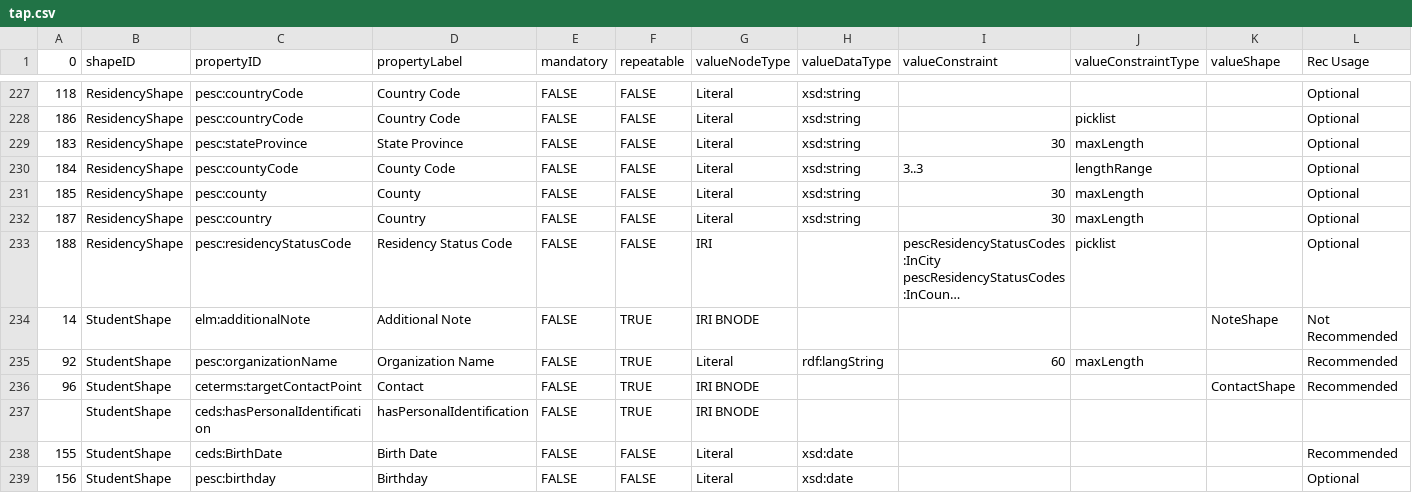
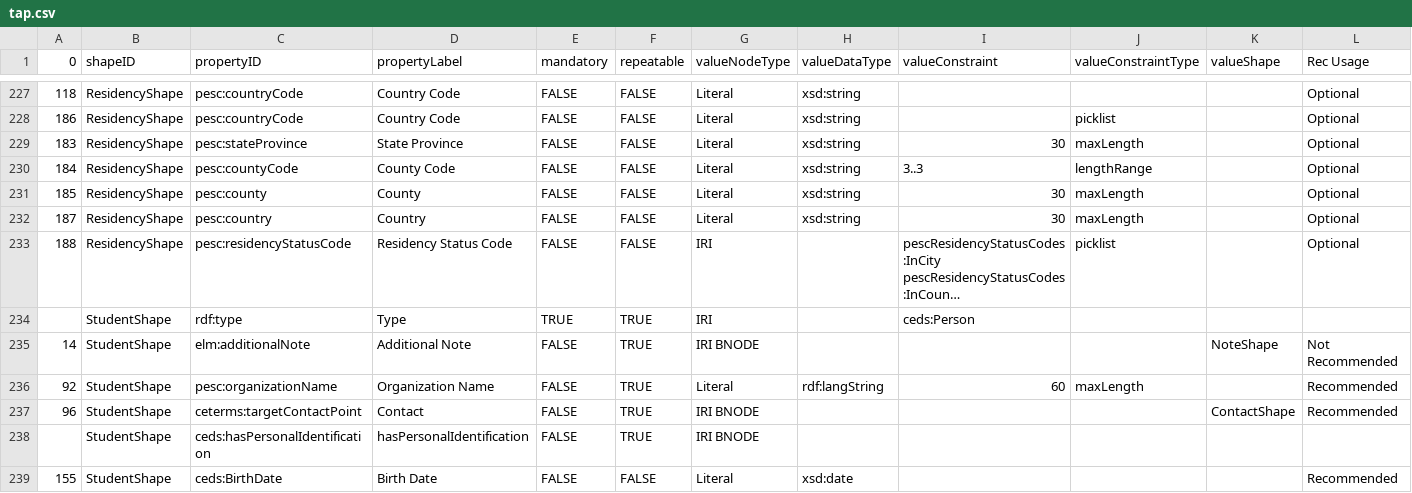
Before and after one commit to pesc-org/json-ld-transcript, a CSV file: TAP+SHACL/tap.csv, drawn as a sheet; only a part is shown, gaps mark what is left out; the shorter side is filled out with more unchanged rows; long unchanged cells end in …; rows hold the shown columns only; the diff names each change by its address in the sheet, - before the commit and + after, or states it on an @@ line.

Commit message:
Adding requirement Student is ceds:Person ref #12

```diff
--- a/TAP+SHACL/tap.csv
+++ b/TAP+SHACL/tap.csv
+row 234:  | StudentShape | rdf:type | Type | TRUE | TRUE | IRI |  | ceds:Person
```
Also changed, not shown: 2 other files.
